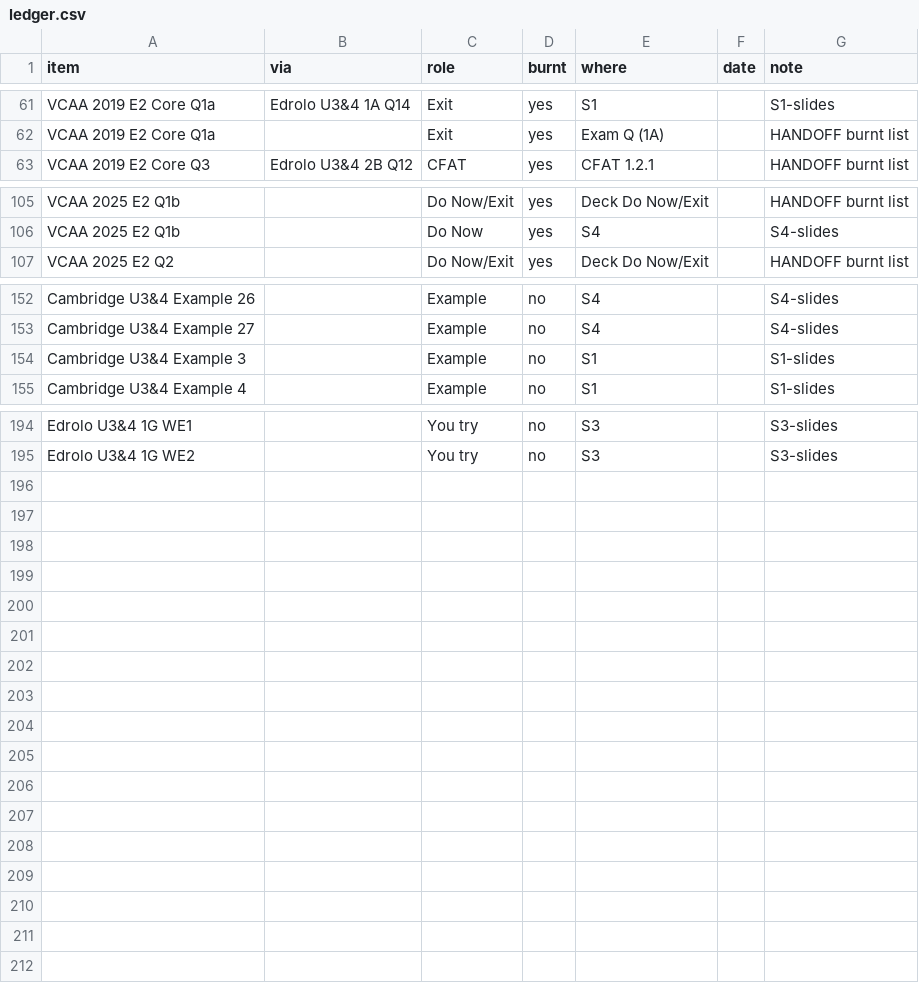
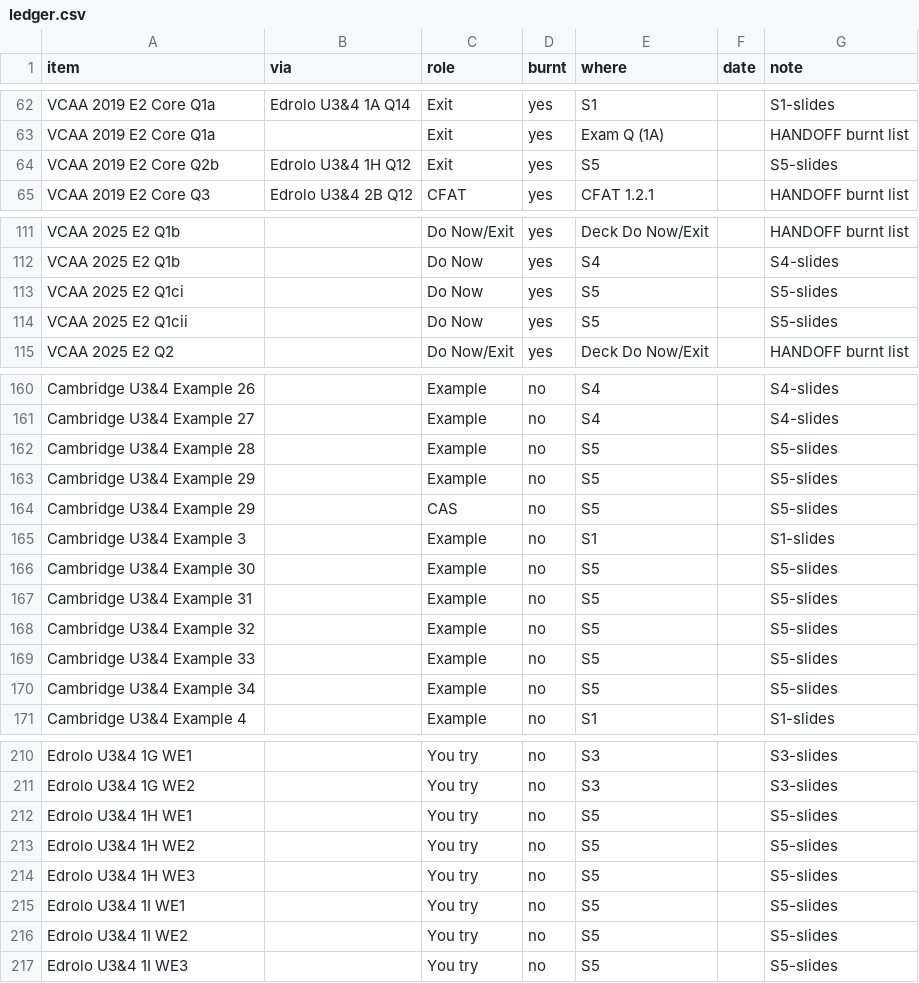
Before and after one commit to roccatalano/12MAG, a CSV file: tools/ledger.csv, drawn as a sheet; only a part is shown, gaps mark what is left out; the diff covers the shown part only.

```diff
--- a/tools/ledger.csv
+++ b/tools/ledger.csv
@@ -62,2 +63,3 @@ VCAA 2019 E2 Core Q1a,Edrolo U3&4 1A Q14,Exit,yes,S1,,S1-slides
 VCAA 2019 E2 Core Q1a,,Exit,yes,Exam Q (1A),,HANDOFF burnt list
+VCAA 2019 E2 Core Q2b,Edrolo U3&4 1H Q12,Exit,yes,S5,,S5-slides
 VCAA 2019 E2 Core Q3,Edrolo U3&4 2B Q12,CFAT,yes,CFAT 1.2.1,,HANDOFF burnt list
@@ -106,2 +112,4 @@ VCAA 2025 E2 Q1b,,Do Now/Exit,yes,Deck Do Now/Exit,,HANDOFF burnt list
 VCAA 2025 E2 Q1b,,Do Now,yes,S4,,S4-slides
+VCAA 2025 E2 Q1ci,,Do Now,yes,S5,,S5-slides
+VCAA 2025 E2 Q1cii,,Do Now,yes,S5,,S5-slides
 VCAA 2025 E2 Q2,,Do Now/Exit,yes,Deck Do Now/Exit,,HANDOFF burnt list
@@ -153,3 +161,11 @@ Cambridge U3&4 Example 26,,Example,no,S4,,S4-slides
 Cambridge U3&4 Example 27,,Example,no,S4,,S4-slides
+Cambridge U3&4 Example 28,,Example,no,S5,,S5-slides
+Cambridge U3&4 Example 29,,Example,no,S5,,S5-slides
+Cambridge U3&4 Example 29,,CAS,no,S5,,S5-slides
 Cambridge U3&4 Example 3,,Example,no,S1,,S1-slides
+Cambridge U3&4 Example 30,,Example,no,S5,,S5-slides
+Cambridge U3&4 Example 31,,Example,no,S5,,S5-slides
+Cambridge U3&4 Example 32,,Example,no,S5,,S5-slides
+Cambridge U3&4 Example 33,,Example,no,S5,,S5-slides
+Cambridge U3&4 Example 34,,Example,no,S5,,S5-slides
 Cambridge U3&4 Example 4,,Example,no,S1,,S1-slides
@@ -195 +211,7 @@ Edrolo U3&4 1G WE1,,You try,no,S3,,S3-slides
 Edrolo U3&4 1G WE2,,You try,no,S3,,S3-slides
+Edrolo U3&4 1H WE1,,You try,no,S5,,S5-slides
+Edrolo U3&4 1H WE2,,You try,no,S5,,S5-slides
+Edrolo U3&4 1H WE3,,You try,no,S5,,S5-slides
+Edrolo U3&4 1I WE1,,You try,no,S5,,S5-slides
+Edrolo U3&4 1I WE2,,You try,no,S5,,S5-slides
+Edrolo U3&4 1I WE3,,You try,no,S5,,S5-slides
```
Also changed, not shown: 5 added rows elsewhere in this file, 7 other files.
